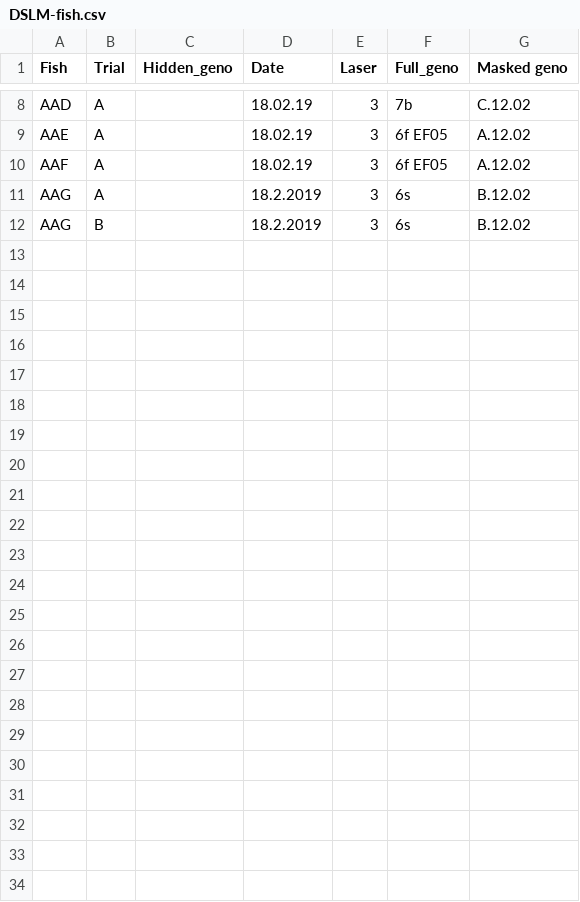
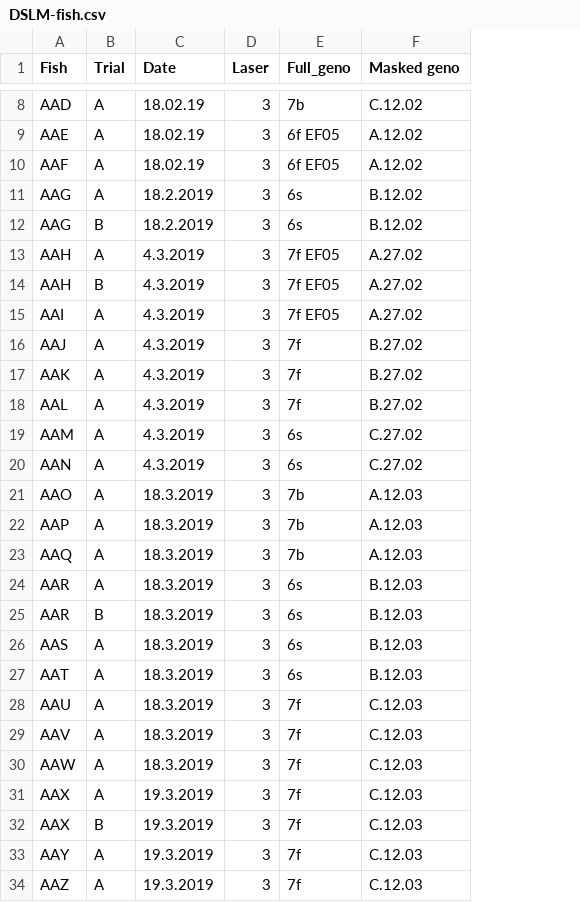
Before and after one commit to aostrov/LSMCodeR, a CSV file: models/DSLM-fish.csv, drawn as a sheet; only a part is shown, gaps mark what is left out; removed rows and columns are numbered as before the commit, all else as after; the diff names each change by its address in the sheet, - before the commit and + after, or states it on an @@ line.

Commit message:
updated the fish genotypes to current status

```diff
--- a/models/DSLM-fish.csv
+++ b/models/DSLM-fish.csv
-column C (Hidden_geno), empty
+row 13: AAH | A | 4.3.2019 | 3 | 7f EF05 | A.27.02
+row 14: AAH | B | 4.3.2019 | 3 | 7f EF05 | A.27.02
+row 15: AAI | A | 4.3.2019 | 3 | 7f EF05 | A.27.02
+row 16: AAJ | A | 4.3.2019 | 3 | 7f | B.27.02
+row 17: AAK | A | 4.3.2019 | 3 | 7f | B.27.02
+row 18: AAL | A | 4.3.2019 | 3 | 7f | B.27.02
+row 19: AAM | A | 4.3.2019 | 3 | 6s | C.27.02
+row 20: AAN | A | 4.3.2019 | 3 | 6s | C.27.02
+row 21: AAO | A | 18.3.2019 | 3 | 7b | A.12.03
+row 22: AAP | A | 18.3.2019 | 3 | 7b | A.12.03
+row 23: AAQ | A | 18.3.2019 | 3 | 7b | A.12.03
+row 24: AAR | A | 18.3.2019 | 3 | 6s | B.12.03
+row 25: AAR | B | 18.3.2019 | 3 | 6s | B.12.03
+row 26: AAS | A | 18.3.2019 | 3 | 6s | B.12.03
+row 27: AAT | A | 18.3.2019 | 3 | 6s | B.12.03
+row 28: AAU | A | 18.3.2019 | 3 | 7f | C.12.03
+row 29: AAV | A | 18.3.2019 | 3 | 7f | C.12.03
+row 30: AAW | A | 18.3.2019 | 3 | 7f | C.12.03
+row 31: AAX | A | 19.3.2019 | 3 | 7f | C.12.03
+row 32: AAX | B | 19.3.2019 | 3 | 7f | C.12.03
+row 33: AAY | A | 19.3.2019 | 3 | 7f | C.12.03
+row 34: AAZ | A | 19.3.2019 | 3 | 7f | C.12.03
```
